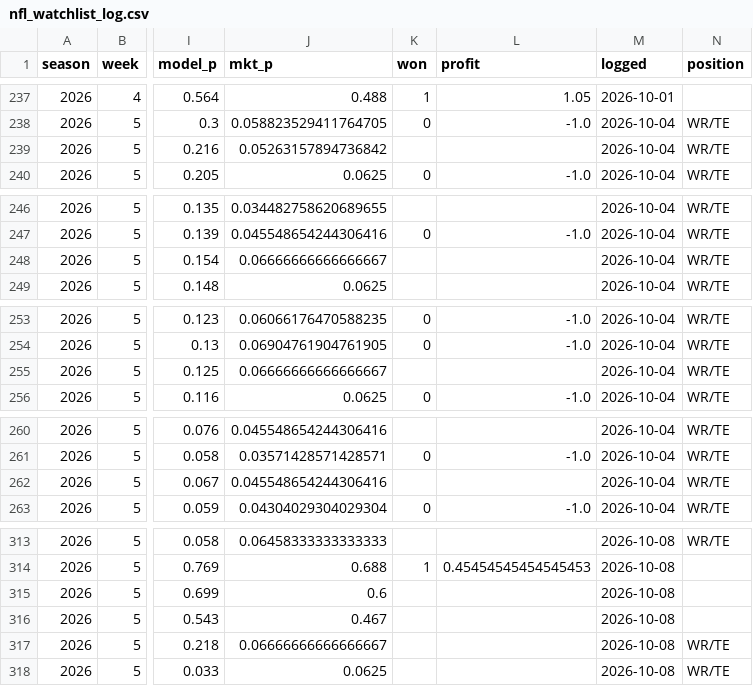
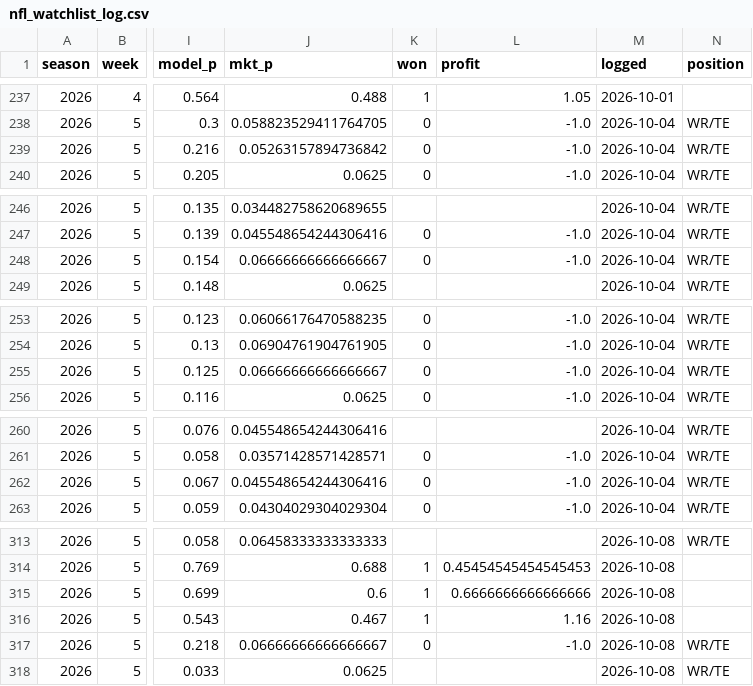
Before and after one commit to zslater2-collab/Ozzie, a CSV file: nfl_watchlist_log.csv, drawn as a sheet; only a part is shown, gaps mark what is left out; the diff covers the shown part only; the diff names each change by its address in the sheet, - before the commit and + after, or states it on an @@ line.

```diff
--- a/nfl_watchlist_log.csv
+++ b/nfl_watchlist_log.csv
-K239 (won): (empty)
+K239 (won): 0
-L239 (profit): (empty)
+L239 (profit): -1.0
-K248 (won): (empty)
+K248 (won): 0
-L248 (profit): (empty)
+L248 (profit): -1.0
-K255 (won): (empty)
+K255 (won): 0
-L255 (profit): (empty)
+L255 (profit): -1.0
-K262 (won): (empty)
+K262 (won): 0
-L262 (profit): (empty)
+L262 (profit): -1.0
-K315:K316 (won): (empty)
+K315:K316 (won): 1
-L315 (profit): (empty)
+L315 (profit): 0.6666666666666666
-L316 (profit): (empty)
+L316 (profit): 1.16
-K317 (won): (empty)
+K317 (won): 0
-L317 (profit): (empty)
+L317 (profit): -1.0
```
Also changed, not shown: 4 edited cells elsewhere in this file, 1 other file.
